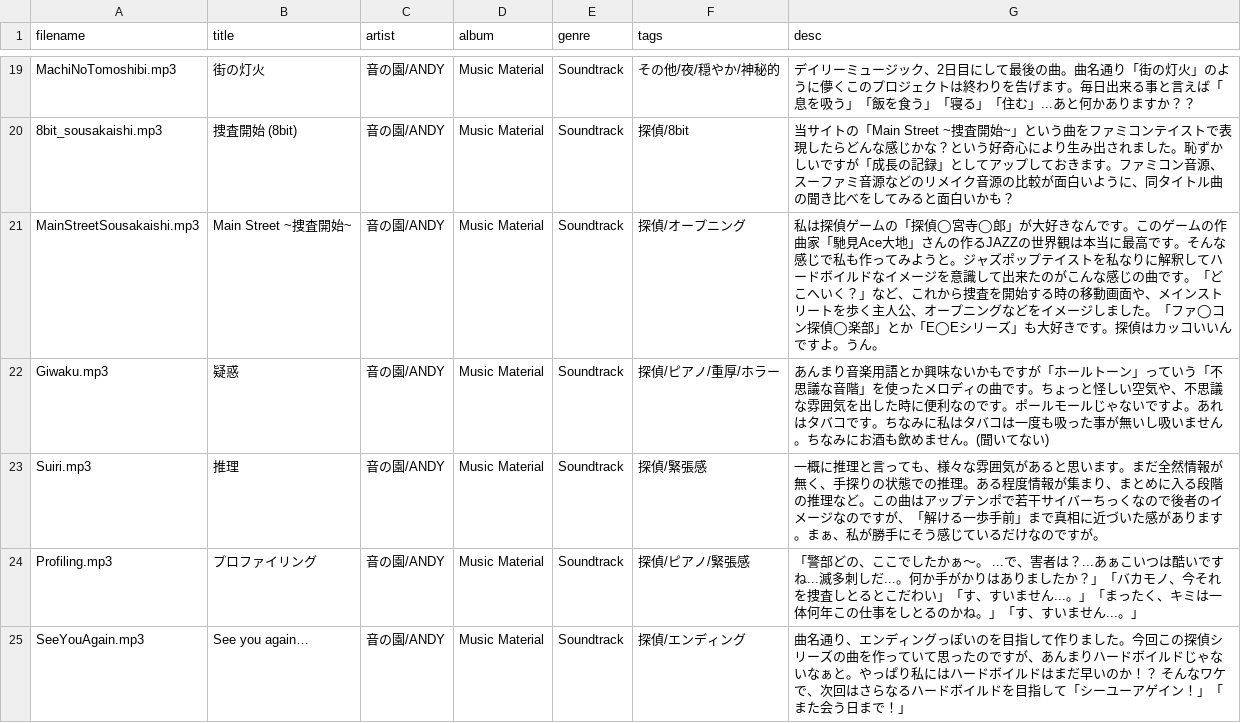
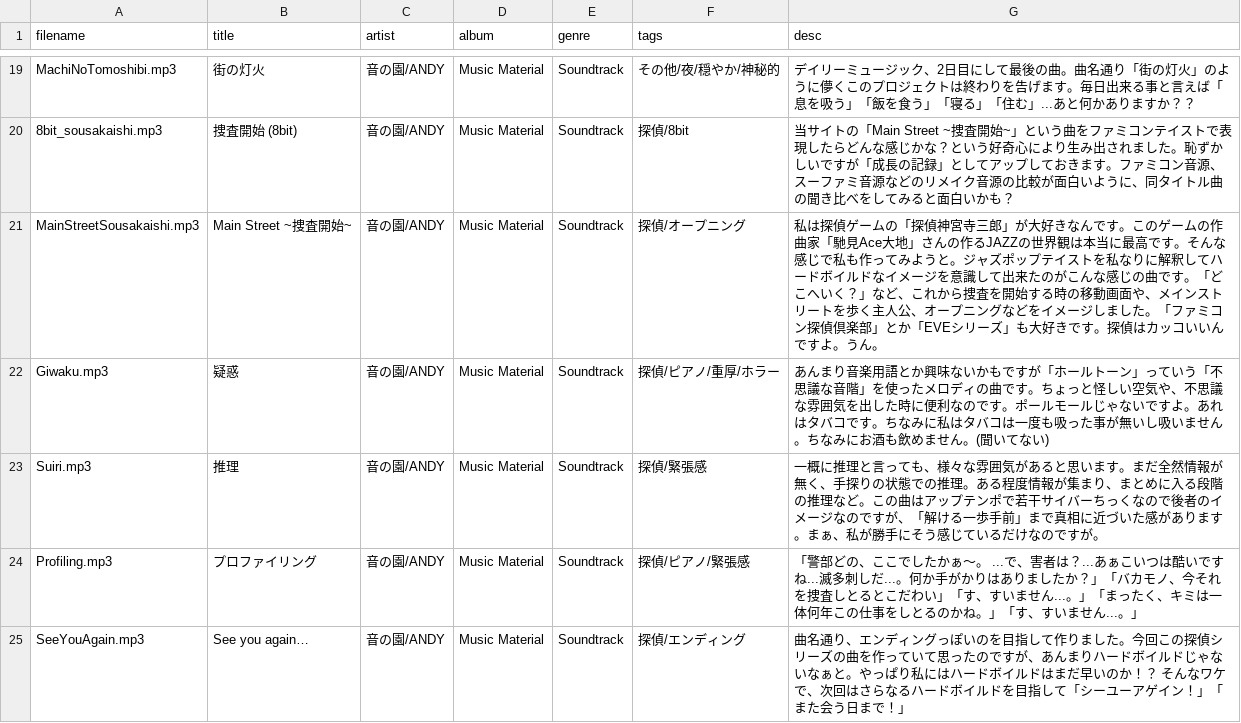
Before and after one commit to syon/tunes, a TSV file: public/tracklists/_def.tsv, drawn as a sheet; only a part is shown, gaps mark what is left out; the diff covers the shown part only.

Commit message:
fix desc

```diff
--- a/public/tracklists/_def.tsv
+++ b/public/tracklists/_def.tsv
@@ -20,3 +20,3 @@ MachiNoTomoshibi.mp3	街の灯火	音の園/ANDY	Music Material	Soundtrack	そ
 8bit_sousakaishi.mp3	捜査開始 (8bit)	音の園/ANDY	Music Material	Soundtrack	探偵/8bit	当サイトの「Main Street ~捜査開始~」という曲をファミコンテイストで表現したらどんな感じかな？という好奇心により生み出されました。恥ずかしいですが「成長の記録」としてアップしておきます。ファミコン音源、スーファミ音源などのリメイク音源の比較が面白いように、同タイトル曲の聞き比べをしてみると面白いかも？
-MainStreetSousakaishi.mp3	Main Street ~捜査開始~	音の園/ANDY	Music Material	Soundtrack	探偵/オープニング	私は探偵ゲームの「探偵◯宮寺◯郎」が大好きなんです。このゲームの作曲家「馳見Ace大地」さんの作るJAZZの世界観は本当に最高です。そんな感じで私も作ってみようと。ジャズポップテイストを私なりに解釈してハードボイルドなイメージを意識して出来たのがこんな感じの曲です。「どこへいく？」など、これから捜査を開始する時の移動画面や、メインストリートを歩く主人公、オープニングなどをイメージしました。「ファ◯コン探偵◯楽部」とか「E◯Eシリーズ」も大好きです。探偵はカッコいいんですよ。うん。
+MainStreetSousakaishi.mp3	Main Street ~捜査開始~	音の園/ANDY	Music Material	Soundtrack	探偵/オープニング	私は探偵ゲームの「探偵神宮寺三郎」が大好きなんです。このゲームの作曲家「馳見Ace大地」さんの作るJAZZの世界観は本当に最高です。そんな感じで私も作ってみようと。ジャズポップテイストを私なりに解釈してハードボイルドなイメージを意識して出来たのがこんな感じの曲です。「どこへいく？」など、これから捜査を開始する時の移動画面や、メインストリートを歩く主人公、オープニングなどをイメージしました。「ファミコン探偵倶楽部」とか「EVEシリーズ」も大好きです。探偵はカッコいいんですよ。うん。
 Giwaku.mp3	疑惑	音の園/ANDY	Music Material	Soundtrack	探偵/ピアノ/重厚/ホラー	あんまり音楽用語とか興味ないかもですが「ホールトーン」っていう「不思議な音階」を使ったメロディの曲です。ちょっと怪しい空気や、不思議な雰囲気を出した時に便利なのです。ポールモールじゃないですよ。あれはタバコです。ちなみに私はタバコは一度も吸った事が無いし吸いません。ちなみにお酒も飲めません。(聞いてない)
```
Also changed, not shown: 8 edited cells elsewhere in this file, 12 other files.
